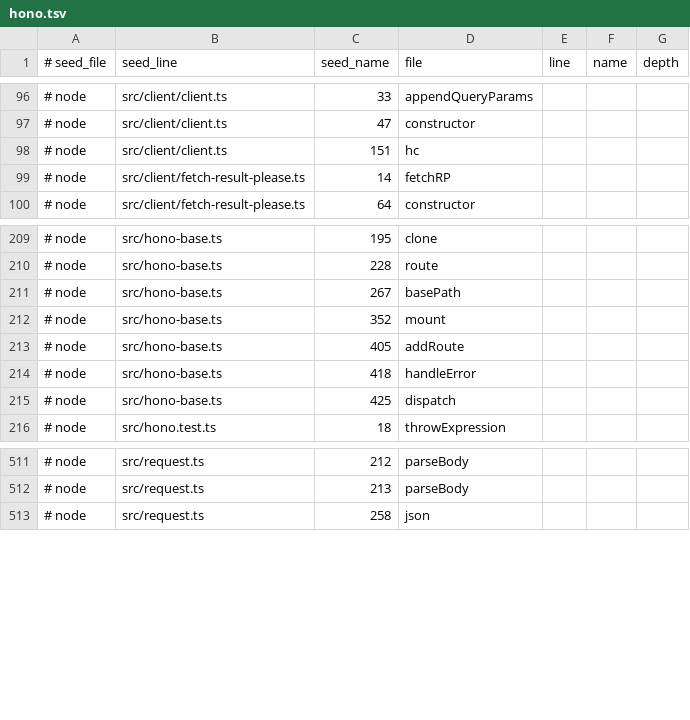
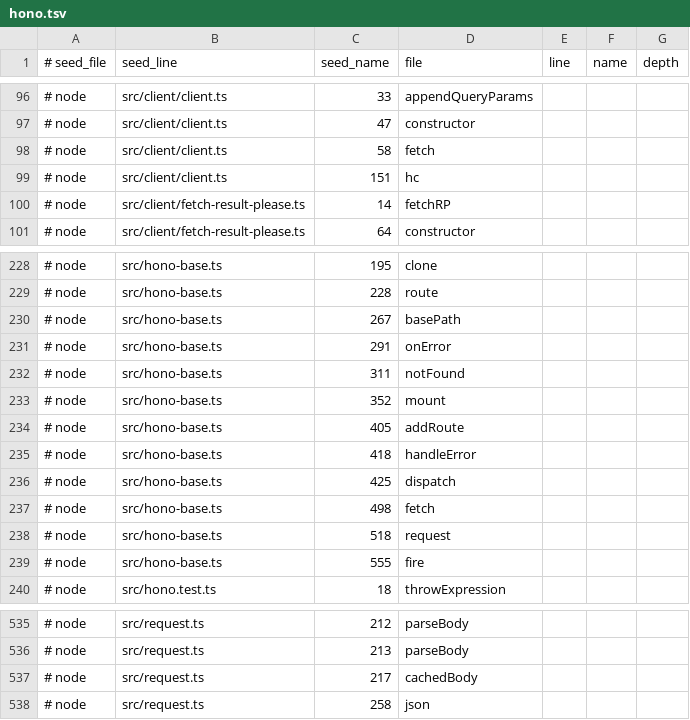
Before and after one commit to lukeaupiais/DeepThought, a TSV file: evals/ground_truth/impact/hono.tsv, drawn as a sheet; only a part is shown, gaps mark what is left out; the diff covers the shown part only.

Commit message:
Impact oracle: class fields holding arrow functions are callables
scip-typescript records no enclosing range for a class field whose
initializer is an arrow function, so the oracle skipped it and the calls
in its body had no caller. Their span is now read from the source, from
the field's = to the end of the arrow's body. Calls, IIFEs and fields
without an initializer are not function values.

hono gains 25 oracle nodes (Context's json/text/html/redirect and the
like, Hono's fetch/request/fire, the client's ClientRequestImpl.fetch)
and one dependent at depth 1, which the engine does not reach yet; the
baseline records it as missed. preact gains 6 nodes in its TypeScript
tests and no dependents. ky is unchanged.

```diff
--- a/evals/ground_truth/impact/hono.tsv
+++ b/evals/ground_truth/impact/hono.tsv
@@ -97,2 +97,3 @@
 # node	src/client/client.ts	47	constructor
+# node	src/client/client.ts	58	fetch
 # node	src/client/client.ts	151	hc
@@ -211,2 +230,4 @@
 # node	src/hono-base.ts	267	basePath
+# node	src/hono-base.ts	291	onError
+# node	src/hono-base.ts	311	notFound
 # node	src/hono-base.ts	352	mount
@@ -215,2 +236,5 @@
 # node	src/hono-base.ts	425	dispatch
+# node	src/hono-base.ts	498	fetch
+# node	src/hono-base.ts	518	request
+# node	src/hono-base.ts	555	fire
 # node	src/hono.test.ts	18	throwExpression
@@ -512,2 +536,3 @@
 # node	src/request.ts	213	parseBody
+# node	src/request.ts	217	cachedBody
 # node	src/request.ts	258	json
```
Also changed, not shown: 19 added rows elsewhere in this file, evals/ground_truth/impact/preact.tsv, 4 other files.
